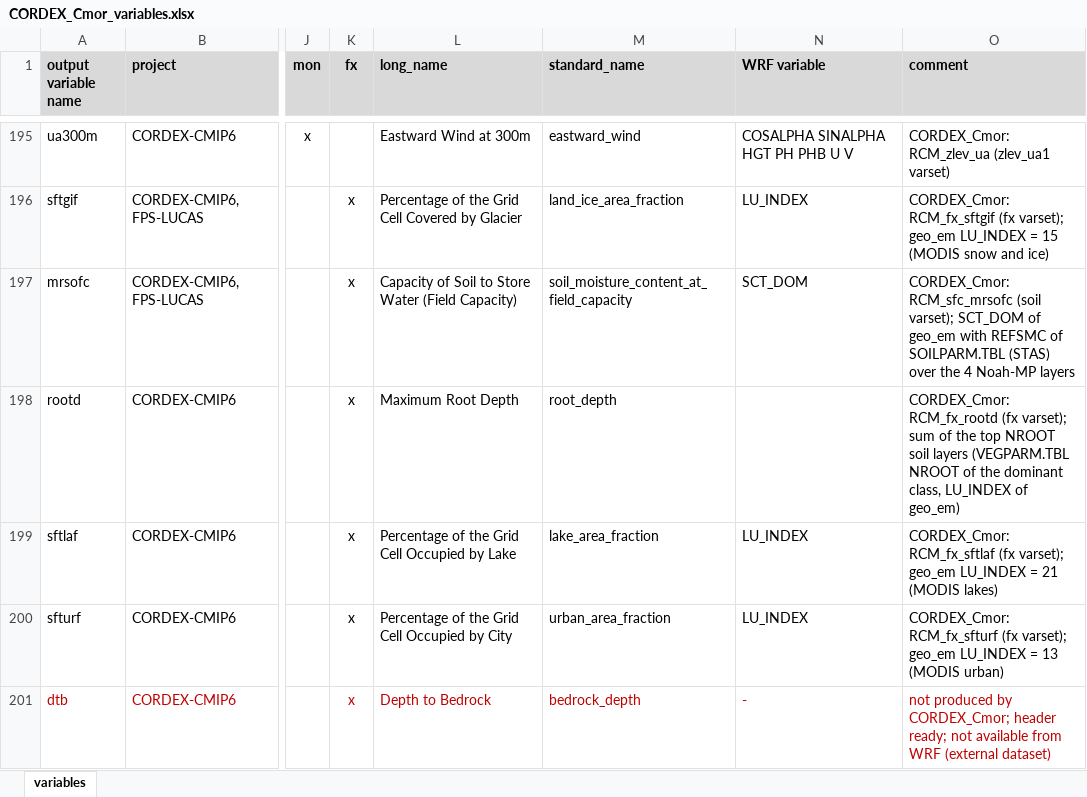
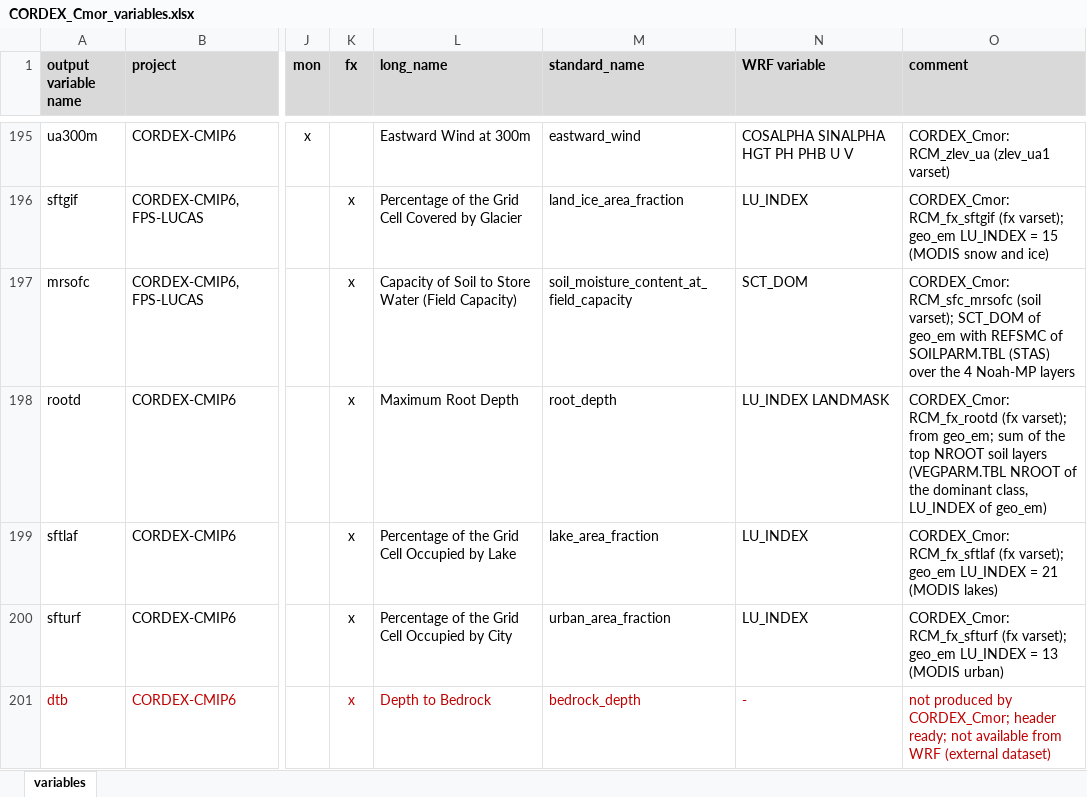
Before and after one commit to ritamcardoso/CORDEX_Cmor, an Excel workbook: CORDEX_Cmor_variables.xlsx, sheet variables, drawn as a sheet; only a part is shown, gaps mark what is left out; values as stored, in another font and other column widths than the file's, no borders; the diff names each change by its address in the sheet, - before the commit and + after, or states it on an @@ line.

```diff
--- a/CORDEX_Cmor_variables.xlsx (sheet variables)
+++ b/CORDEX_Cmor_variables.xlsx (sheet variables)
-N198 (WRF variable): (empty)
+N198 (WRF variable): LU_INDEX LANDMASK
-O198 (comment): …(fx varset); sum of…
+O198 (comment): …(fx varset); from geo_em; sum of…
```
Also changed, not shown: 1 other file.
